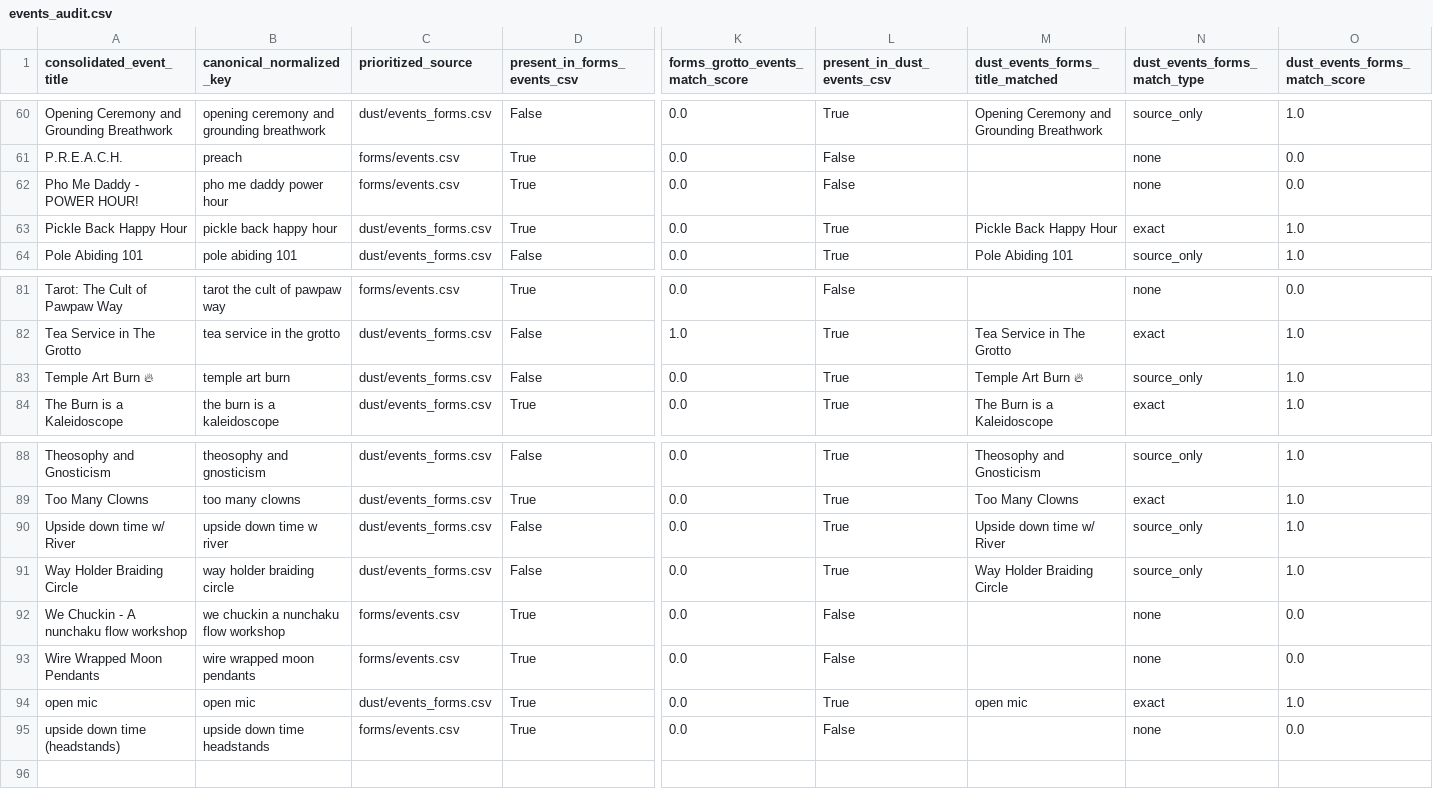
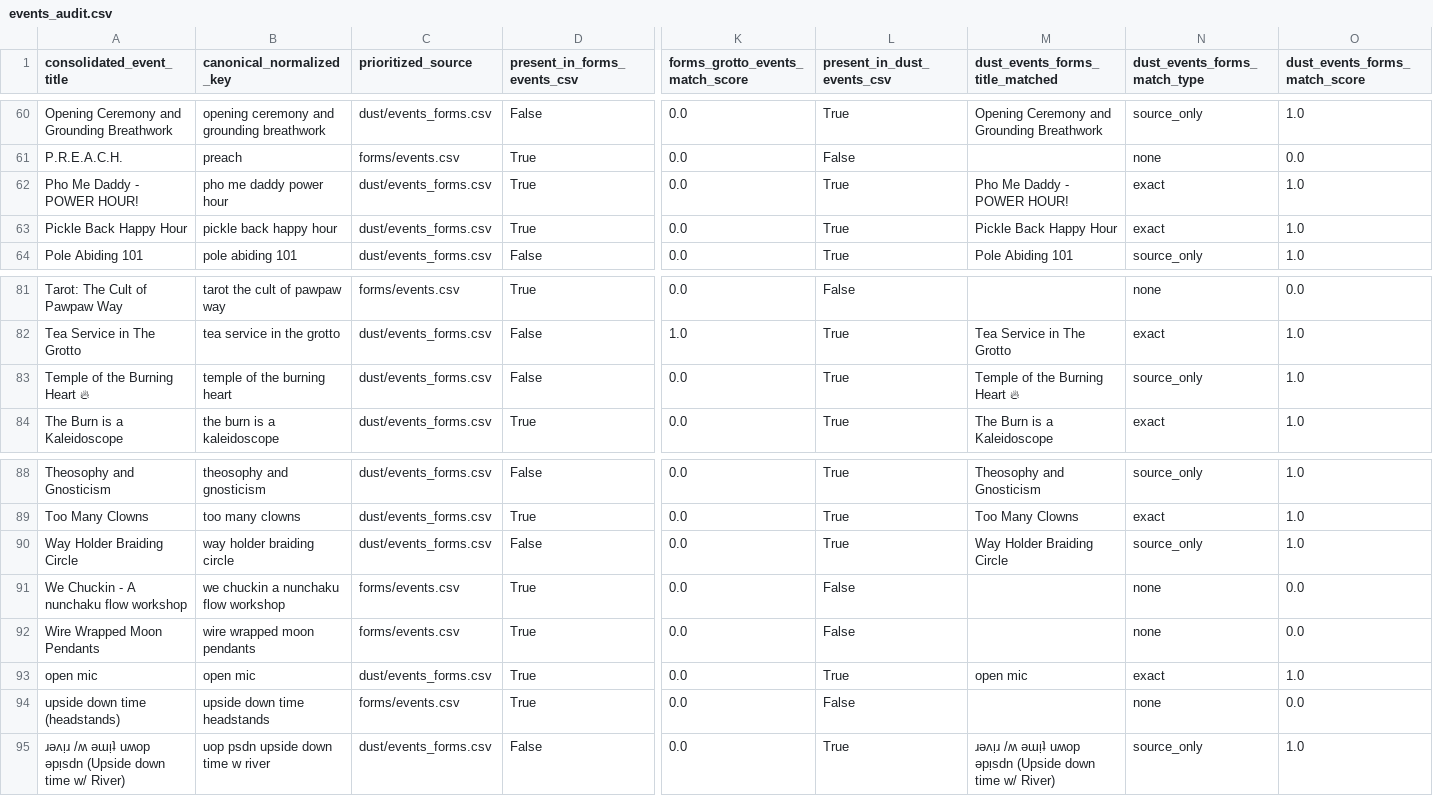
Before and after one commit to markcoletti/to-the-moon, a CSV file: data/2026/consolidated/events_audit.csv, drawn as a sheet; only a part is shown, gaps mark what is left out; removed rows and columns are numbered as before the commit, all else as after; rows hold the shown columns only; the diff names each change by its address in the sheet, - before the commit and + after, or states it on an @@ line.

```diff
--- a/data/2026/consolidated/events_audit.csv
+++ b/data/2026/consolidated/events_audit.csv
-C62 (prioritized_source): forms/events.csv
+C62 (prioritized_source): dust/events_forms.csv
-L62 (present_in_dust_events_csv): False
+L62 (present_in_dust_events_csv): True
-M62 (dust_events_forms_title_matched): (empty)
+M62 (dust_events_forms_title_matched): Pho Me Daddy - POWER HOUR!
-N62 (dust_events_forms_match_type): none
+N62 (dust_events_forms_match_type): exact
-O62 (dust_events_forms_match_score): 0.0
+O62 (dust_events_forms_match_score): 1.0
-A83 (consolidated_event_title): Temple Art Burn 🔥
+A83 (consolidated_event_title): Temple of the Burning Heart 🔥
-B83 (canonical_normalized_key): temple art burn
+B83 (canonical_normalized_key): temple of the burning heart
-M83 (dust_events_forms_title_matched): Temple Art Burn 🔥
+M83 (dust_events_forms_title_matched): Temple of the Burning Heart 🔥
-row 90: Upside down time w/ River | upside down time w river | dust/events_forms.csv | False | 0.0 | True | Upside down time w/ River | source_only | 1.0
+row 95: ɹǝʌᴉɹ /ʍ ǝɯᴉʇ uʍop ǝpᴉsdn (Upside down time w/ River) | uop psdn upside down time w river | dust/events_forms.csv | False | 0.0 | True | ɹǝʌᴉɹ /ʍ ǝɯᴉʇ uʍop ǝpᴉsdn (Upside down time w/ River) | source_only | 1.0
```
Also changed, not shown: data/2026/consolidated/camps.csv, data/2026/consolidated/camps_audit.csv, 13 other files.
